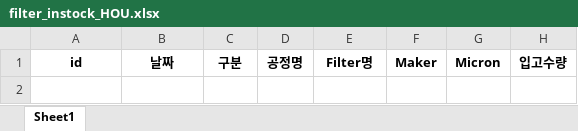
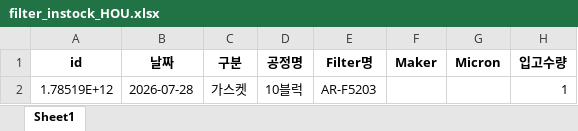
Before and after one commit to kimcm86/process-management-data, an Excel workbook: filter_instock_HOU.xlsx, sheet Sheet1, drawn as a sheet; values as stored, in another font and other column widths than the file's, no borders; the diff names each change by its address in the sheet, - before the commit and + after, or states it on an @@ line.

Commit message:
save filter instock

```diff
--- a/filter_instock_HOU.xlsx (sheet Sheet1)
+++ b/filter_instock_HOU.xlsx (sheet Sheet1)
+row 2: 1.78519E+12 | 2026-07-28 | 가스켓 | 10블럭 | AR-F5203 |  |  | 1
```
